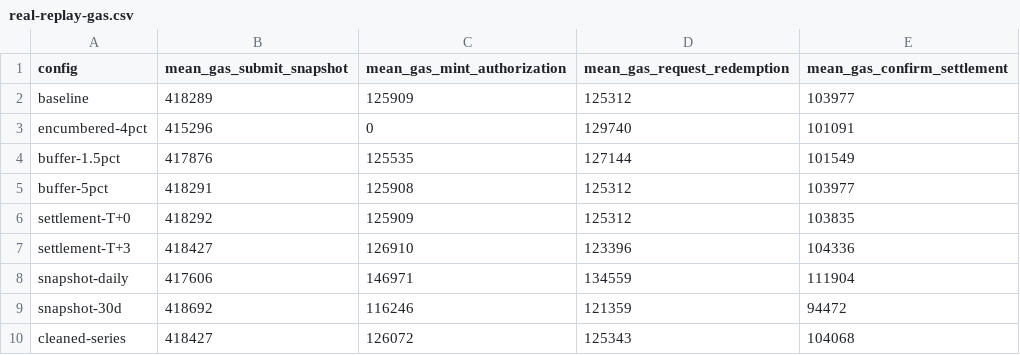
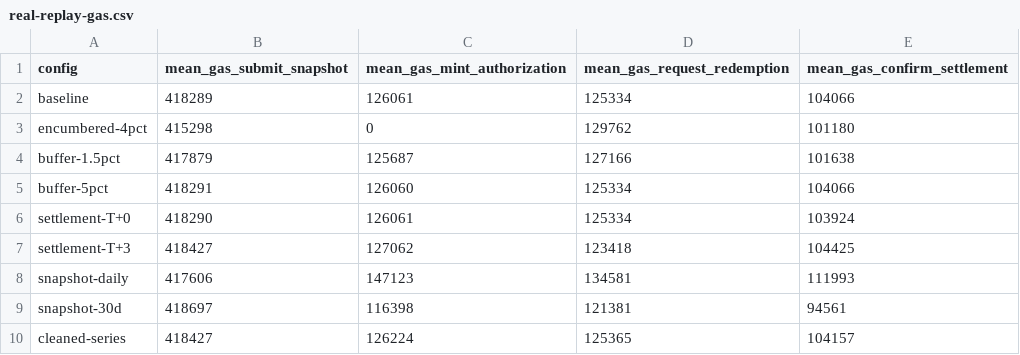
Before and after one commit to rischanlab/PoB, a CSV file: data/results/real-replay-gas.csv, drawn as a sheet; only a part is shown; the diff covers the shown part only.

```diff
--- a/data/results/real-replay-gas.csv
+++ b/data/results/real-replay-gas.csv
@@ -1,10 +1,10 @@
 config,mean_gas_submit_snapshot,mean_gas_mint_authorization,mean_gas_request_redemption,mean_gas_confirm_settlement
-baseline,418289,125909,125312,103977
-encumbered-4pct,415296,0,129740,101091
-buffer-1.5pct,417876,125535,127144,101549
-buffer-5pct,418291,125908,125312,103977
-settlement-T+0,418292,125909,125312,103835
-settlement-T+3,418427,126910,123396,104336
-snapshot-daily,417606,146971,134559,111904
-snapshot-30d,418692,116246,121359,94472
-cleaned-series,418427,126072,125343,104068
+baseline,418289,126061,125334,104066
+encumbered-4pct,415298,0,129762,101180
+buffer-1.5pct,417879,125687,127166,101638
+buffer-5pct,418291,126060,125334,104066
+settlement-T+0,418290,126061,125334,103924
+settlement-T+3,418427,127062,123418,104425
+snapshot-daily,417606,147123,134581,111993
+snapshot-30d,418697,116398,121381,94561
+cleaned-series,418427,126224,125365,104157
```
Also changed, not shown: 4 added rows and 98 edited cells elsewhere in this file, data/results/atomic-gas-raw.csv, data/results/fobxx-monthly.csv, 30 other files.
